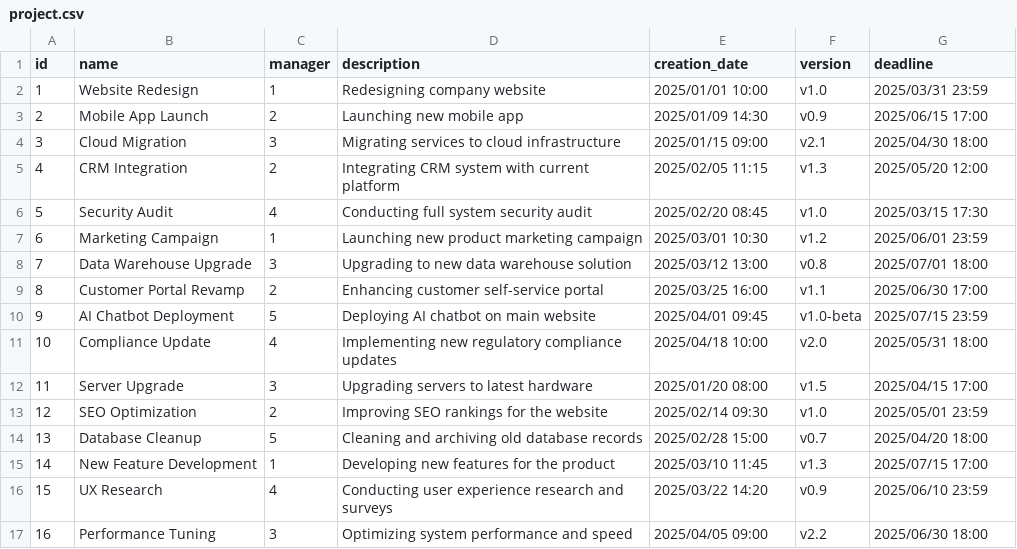
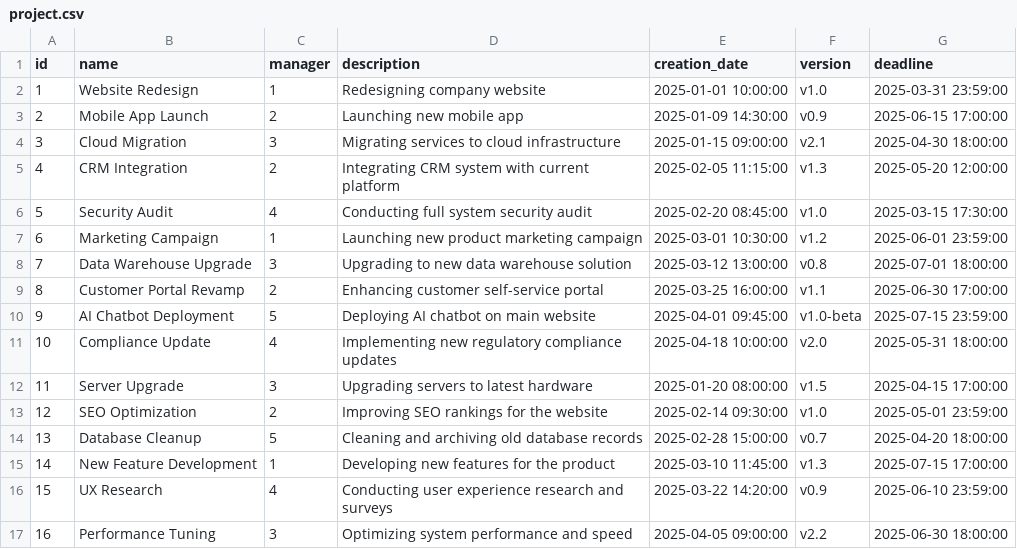
Before and after one commit to Barabasz1/ProjectManagerApp, a CSV file: dev/example_data/project.csv, drawn as a sheet; only a part is shown; the diff covers the shown part only.

```diff
--- a/dev/example_data/project.csv
+++ b/dev/example_data/project.csv
@@ -1,17 +1,17 @@
 id,name,manager,description,creation_date,version,deadline
-1,Website Redesign,1,Redesigning company website,2025/01/01 10:00,v1.0,2025/03/31 23:59
-2,Mobile App Launch,2,Launching new mobile app,2025/01/09 14:30,v0.9,2025/06/15 17:00
-3,Cloud Migration,3,Migrating services to cloud infrastructure,2025/01/15 09:00,v2.1,2025/04/30 18:00
-4,CRM Integration,2,Integrating CRM system with current platform,2025/02/05 11:15,v1.3,2025/05/20 12:00
-5,Security Audit,4,Conducting full system security audit,2025/02/20 08:45,v1.0,2025/03/15 17:30
-6,Marketing Campaign,1,Launching new product marketing campaign,2025/03/01 10:30,v1.2,2025/06/01 23:59
-7,Data Warehouse Upgrade,3,Upgrading to new data warehouse solution,2025/03/12 13:00,v0.8,2025/07/01 18:00
-8,Customer Portal Revamp,2,Enhancing customer self-service portal,2025/03/25 16:00,v1.1,2025/06/30 17:00
-9,AI Chatbot Deployment,5,Deploying AI chatbot on main website,2025/04/01 09:45,v1.0-beta,2025/07/15 23:59
-10,Compliance Update,4,Implementing new regulatory compliance updates,2025/04/18 10:00,v2.0,2025/05/31 18:00
-11,Server Upgrade,3,Upgrading servers to latest hardware,2025/01/20 08:00,v1.5,2025/04/15 17:00
-12,SEO Optimization,2,Improving SEO rankings for the website,2025/02/14 09:30,v1.0,2025/05/01 23:59
-13,Database Cleanup,5,Cleaning and archiving old database records,2025/02/28 15:00,v0.7,2025/04/20 18:00
-14,New Feature Development,1,Developing new features for the product,2025/03/10 11:45,v1.3,2025/07/15 17:00
-15,UX Research,4,Conducting user experience research and surveys,2025/03/22 14:20,v0.9,2025/06/10 23:59
-16,Performance Tuning,3,Optimizing system performance and speed,2025/04/05 09:00,v2.2,2025/06/30 18:00
+1,Website Redesign,1,Redesigning company website,2025-01-01 10:00:00,v1.0,2025-03-31 23:59:00
+2,Mobile App Launch,2,Launching new mobile app,2025-01-09 14:30:00,v0.9,2025-06-15 17:00:00
+3,Cloud Migration,3,Migrating services to cloud infrastructure,2025-01-15 09:00:00,v2.1,2025-04-30 18:00:00
+4,CRM Integration,2,Integrating CRM system with current platform,2025-02-05 11:15:00,v1.3,2025-05-20 12:00:00
+5,Security Audit,4,Conducting full system security audit,2025-02-20 08:45:00,v1.0,2025-03-15 17:30:00
+6,Marketing Campaign,1,Launching new product marketing campaign,2025-03-01 10:30:00,v1.2,2025-06-01 23:59:00
+7,Data Warehouse Upgrade,3,Upgrading to new data warehouse solution,2025-03-12 13:00:00,v0.8,2025-07-01 18:00:00
+8,Customer Portal Revamp,2,Enhancing customer self-service portal,2025-03-25 16:00:00,v1.1,2025-06-30 17:00:00
+9,AI Chatbot Deployment,5,Deploying AI chatbot on main website,2025-04-01 09:45:00,v1.0-beta,2025-07-15 23:59:00
+10,Compliance Update,4,Implementing new regulatory compliance updates,2025-04-18 10:00:00,v2.0,2025-05-31 18:00:00
+11,Server Upgrade,3,Upgrading servers to latest hardware,2025-01-20 08:00:00,v1.5,2025-04-15 17:00:00
+12,SEO Optimization,2,Improving SEO rankings for the website,2025-02-14 09:30:00,v1.0,2025-05-01 23:59:00
+13,Database Cleanup,5,Cleaning and archiving old database records,2025-02-28 15:00:00,v0.7,2025-04-20 18:00:00
+14,New Feature Development,1,Developing new features for the product,2025-03-10 11:45:00,v1.3,2025-07-15 17:00:00
+15,UX Research,4,Conducting user experience research and surveys,2025-03-22 14:20:00,v0.9,2025-06-10 23:59:00
+16,Performance Tuning,3,Optimizing system performance and speed,2025-04-05 09:00:00,v2.2,2025-06-30 18:00:00
```
Also changed, not shown: 168 edited cells elsewhere in this file, dev/db_review/account.csv, dev/db_review/task.csv, 15 other files.
